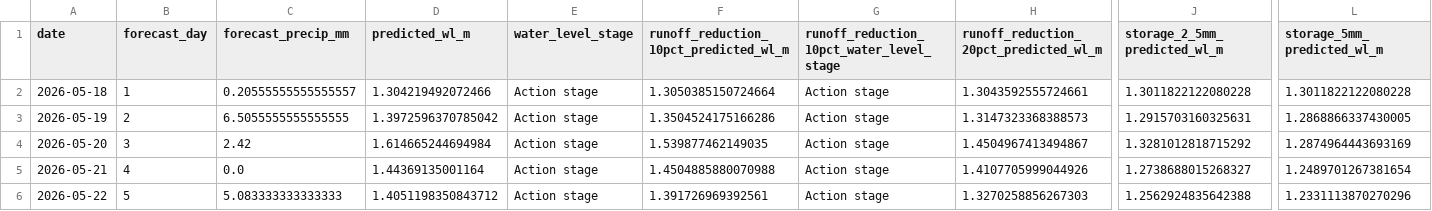
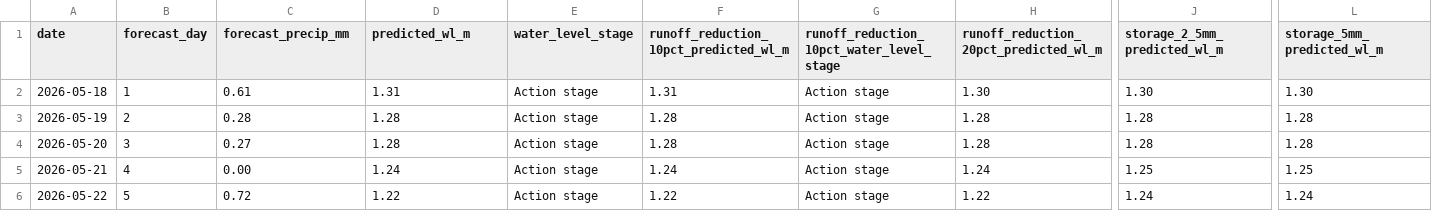
Before and after one commit to Babakd92/flood_prediction, a CSV file: next_14_day_water_level_forecast.csv, drawn as a sheet; only a part is shown, gaps mark what is left out; the diff covers the shown part only; the diff names each change by its address in the sheet, - before the commit and + after, or states it on an @@ line.

```diff
--- a/next_14_day_water_level_forecast.csv
+++ b/next_14_day_water_level_forecast.csv
-C2 (forecast_precip_mm): 0.20555555555555557
+C2 (forecast_precip_mm): 0.61
-D2 (predicted_wl_m): 1.304219492072466
+D2 (predicted_wl_m): 1.31
-F2: 1.3050385150724664
+F2: 1.31
-H2: 1.3043592555724661
+H2: 1.30
-J2 (storage_2_5mm_predicted_wl_m): 1.3011822122080228
+J2 (storage_2_5mm_predicted_wl_m): 1.30
-L2 (storage_5mm_predicted_wl_m): 1.3011822122080228
+L2 (storage_5mm_predicted_wl_m): 1.30
-C3 (forecast_precip_mm): 6.5055555555555555
+C3 (forecast_precip_mm): 0.28
-D3 (predicted_wl_m): 1.3972596370785042
+D3 (predicted_wl_m): 1.28
-F3: 1.3504524175166286
+F3: 1.28
-H3: 1.3147323368388573
+H3: 1.28
-J3 (storage_2_5mm_predicted_wl_m): 1.2915703160325631
+J3 (storage_2_5mm_predicted_wl_m): 1.28
-L3 (storage_5mm_predicted_wl_m): 1.2868866337430005
+L3 (storage_5mm_predicted_wl_m): 1.28
-C4 (forecast_precip_mm): 2.42
+C4 (forecast_precip_mm): 0.27
-D4 (predicted_wl_m): 1.614665244694984
+D4 (predicted_wl_m): 1.28
-F4: 1.539877462149035
+F4: 1.28
-H4: 1.4504967413494867
+H4: 1.28
-J4 (storage_2_5mm_predicted_wl_m): 1.3281012818715292
+J4 (storage_2_5mm_predicted_wl_m): 1.28
-L4 (storage_5mm_predicted_wl_m): 1.2874964443693169
+L4 (storage_5mm_predicted_wl_m): 1.28
-C5 (forecast_precip_mm): 0.0
+C5 (forecast_precip_mm): 0.00
-D5 (predicted_wl_m): 1.44369135001164
+D5 (predicted_wl_m): 1.24
-F5: 1.4504885880070988
+F5: 1.24
-H5: 1.4107705999044926
+H5: 1.24
-J5 (storage_2_5mm_predicted_wl_m): 1.2738688015268327
+J5 (storage_2_5mm_predicted_wl_m): 1.25
-L5 (storage_5mm_predicted_wl_m): 1.2489701267381654
+L5 (storage_5mm_predicted_wl_m): 1.25
-C6 (forecast_precip_mm): 5.083333333333333
+C6 (forecast_precip_mm): 0.72
-D6 (predicted_wl_m): 1.4051198350843712
+D6 (predicted_wl_m): 1.22
-F6: 1.391726969392561
+F6: 1.22
-H6: 1.3270258856267303
+H6: 1.22
-J6 (storage_2_5mm_predicted_wl_m): 1.2562924835642388
+J6 (storage_2_5mm_predicted_wl_m): 1.24
-L6 (storage_5mm_predicted_wl_m): 1.2331113870270296
+L6 (storage_5mm_predicted_wl_m): 1.24
```
Also changed, not shown: 54 edited cells elsewhere in this file, feature_importance.csv, model_feature_columns.csv, 10 other files.
